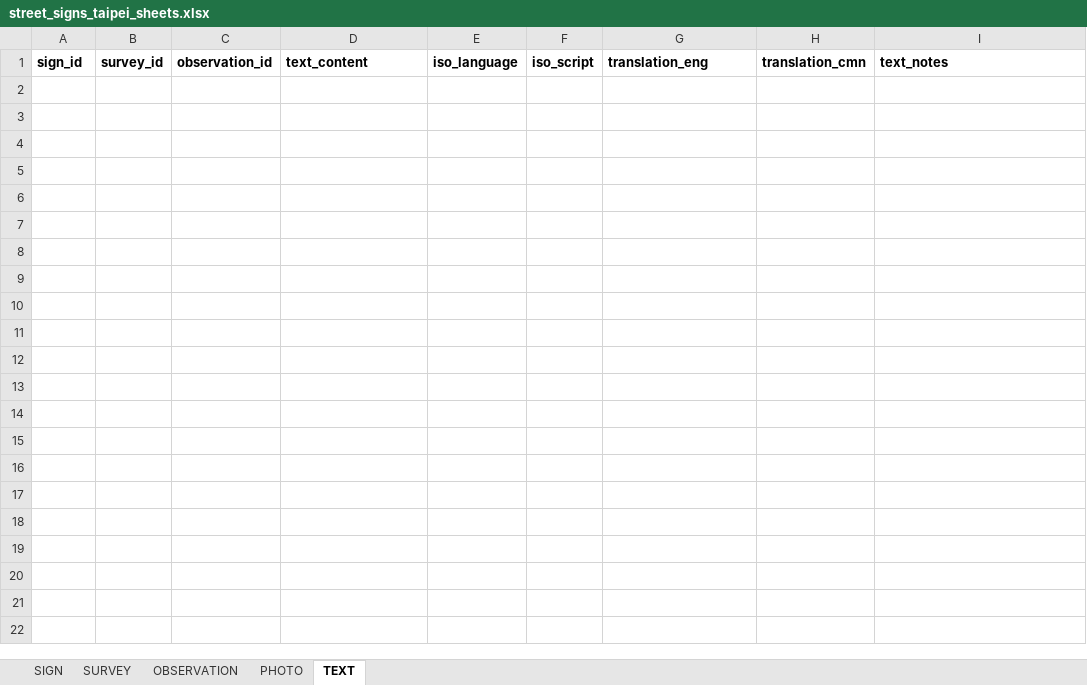
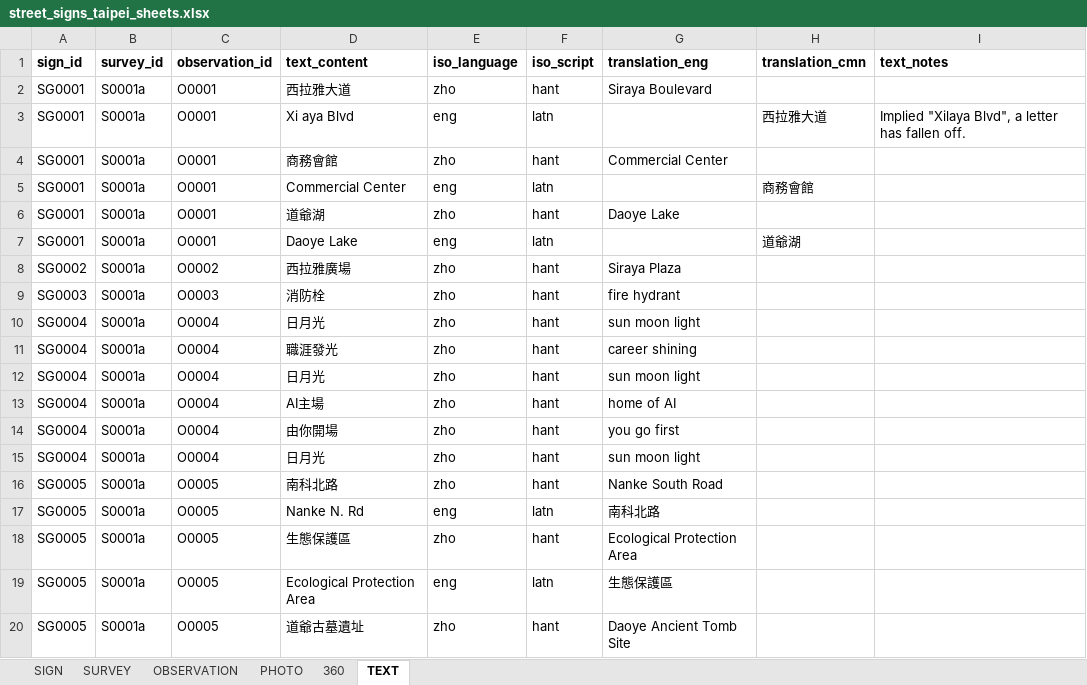
Before and after one commit to homephonete/Street-Signs-Taipei, an Excel workbook: Data/Spreadsheets/street_signs_taipei_sheets.xlsx, sheet TEXT, drawn as a sheet; only a part is shown; values as stored, in another font and other column widths than the file's, no borders; the diff covers the shown part only; the diff names each change by its address in the sheet, - before the commit and + after, or states it on an @@ line.

```diff
--- a/Data/Spreadsheets/street_signs_taipei_sheets.xlsx (sheet TEXT)
+++ b/Data/Spreadsheets/street_signs_taipei_sheets.xlsx (sheet TEXT)
+sheet tab: 360
+row 2: SG0001 | S0001a | O0001 | 西拉雅大道 | zho | hant | Siraya Boulevard
+row 3: SG0001 | S0001a | O0001 | Xi aya Blvd | eng | latn |  | 西拉雅大道 | Implied "Xilaya Blvd", a letter has fallen off.
+row 4: SG0001 | S0001a | O0001 | 商務會館 | zho | hant | Commercial Center
+row 5: SG0001 | S0001a | O0001 | Commercial Center | eng | latn |  | 商務會館
+row 6: SG0001 | S0001a | O0001 | 道爺湖 | zho | hant | Daoye Lake
+row 7: SG0001 | S0001a | O0001 | Daoye Lake | eng | latn |  | 道爺湖
+row 8: SG0002 | S0001a | O0002 | 西拉雅廣場 | zho | hant | Siraya Plaza
+row 9: SG0003 | S0001a | O0003 | 消防栓 | zho | hant | fire hydrant
+row 10: SG0004 | S0001a | O0004 | 日月光 | zho | hant | sun moon light
+row 11: SG0004 | S0001a | O0004 | 職涯發光 | zho | hant | career shining
+row 12: SG0004 | S0001a | O0004 | 日月光 | zho | hant | sun moon light
+row 13: SG0004 | S0001a | O0004 | AI主場 | zho | hant | home of AI
+row 14: SG0004 | S0001a | O0004 | 由你開場 | zho | hant | you go first
+row 15: SG0004 | S0001a | O0004 | 日月光 | zho | hant | sun moon light
+row 16: SG0005 | S0001a | O0005 | 南科北路 | zho | hant | Nanke South Road
+row 17: SG0005 | S0001a | O0005 | Nanke N. Rd | eng | latn | 南科北路
+row 18: SG0005 | S0001a | O0005 | 生態保護區 | zho | hant | Ecological Protection Area
+row 19: SG0005 | S0001a | O0005 | Ecological Protection Area | eng | latn | 生態保護區
+row 20: SG0005 | S0001a | O0005 | 道爺古墓遺址 | zho | hant | Daoye Ancient Tomb Site
```
Also changed, not shown: 26 added rows elsewhere in this sheet, sheet OBSERVATION, sheet PHOTO, sheet SIGN, sheet SURVEY, 6 other files.
